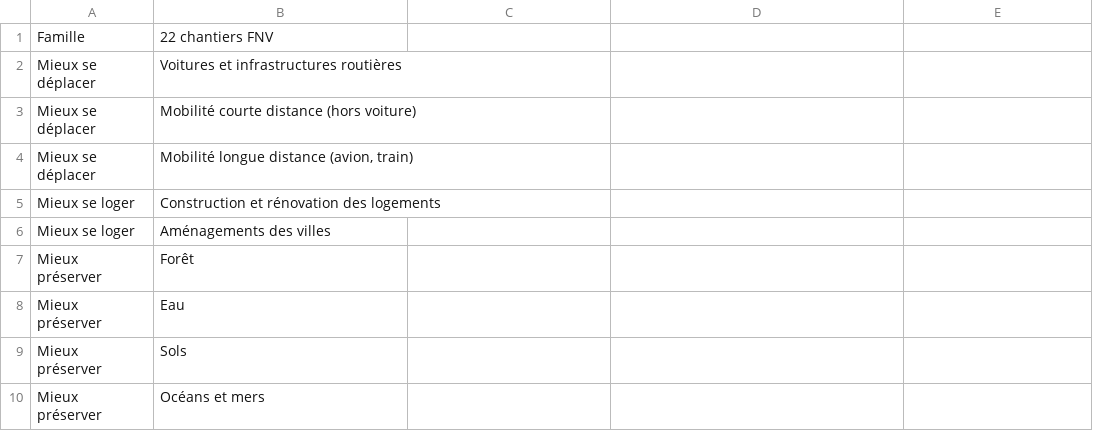
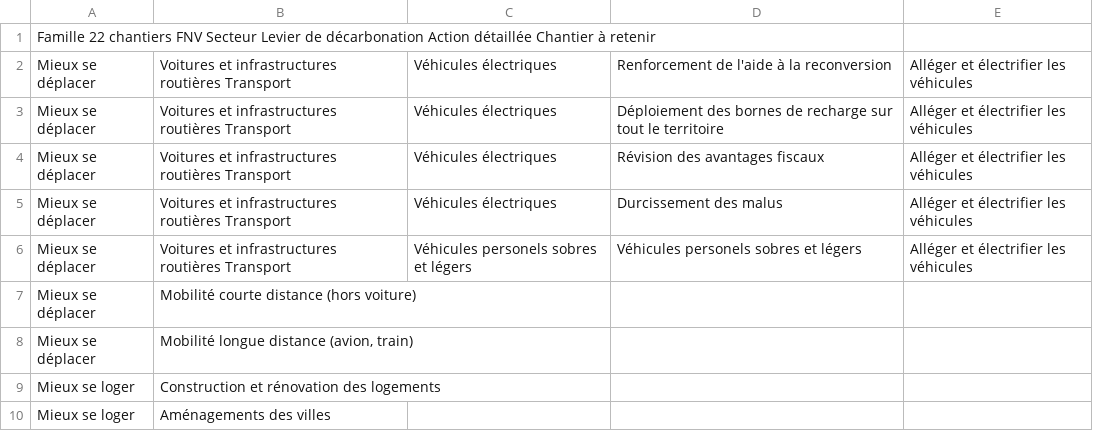
Before and after one commit to nicolas-graves/chantiers_sgpe, a TSV file: chantiers.tsv, drawn as a sheet; only a part is shown; the shorter side is filled out with more unchanged rows.

Commit message:
test chantier Alléger et électrifier les véhicules.

```diff
--- a/chantiers.tsv
+++ b/chantiers.tsv
@@ -1,3 +1,7 @@
-Famille	22 chantiers FNV
-Mieux se déplacer	Voitures et infrastructures routières
+Famille 22 chantiers FNV        Secteur Levier de décarbonation Action détaillée        Chantier à retenir
+Mieux se déplacer	Voitures et infrastructures routières   Transport	Véhicules électriques	Renforcement de l'aide à la reconversion	Alléger et électrifier les véhicules
+Mieux se déplacer	Voitures et infrastructures routières   Transport	Véhicules électriques	Déploiement des bornes de recharge sur tout le territoire	Alléger et électrifier les véhicules
+Mieux se déplacer	Voitures et infrastructures routières   Transport	Véhicules électriques	Révision des avantages fiscaux	Alléger et électrifier les véhicules
+Mieux se déplacer	Voitures et infrastructures routières   Transport	Véhicules électriques	Durcissement des malus	Alléger et électrifier les véhicules
+Mieux se déplacer	Voitures et infrastructures routières   Transport	Véhicules personels sobres et légers	Véhicules personels sobres et légers	Alléger et électrifier les véhicules
 Mieux se déplacer	Mobilité courte distance (hors voiture)
```
